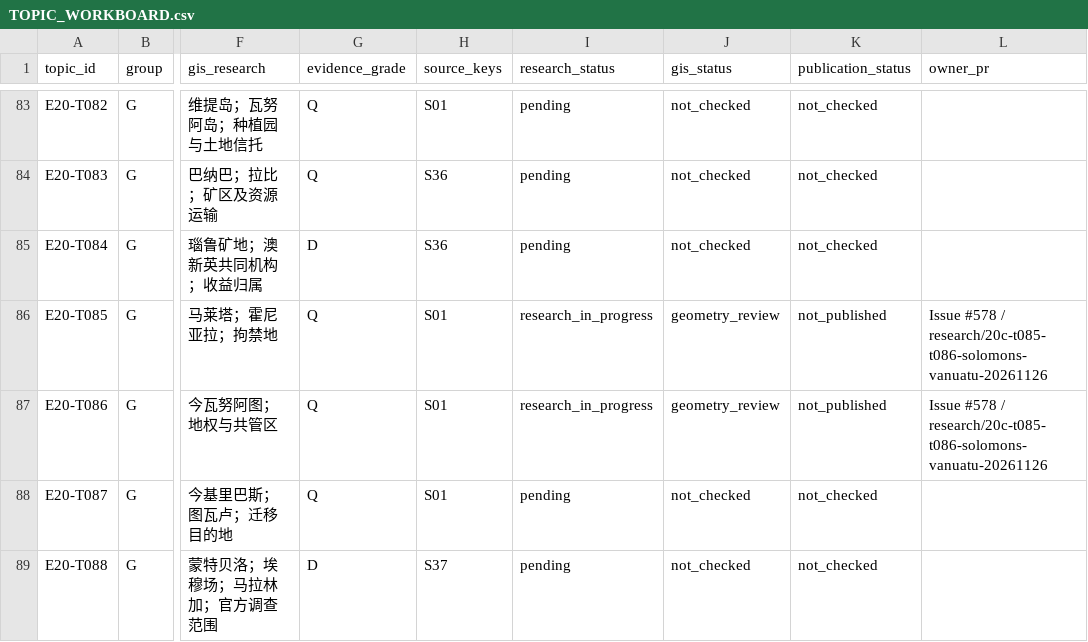
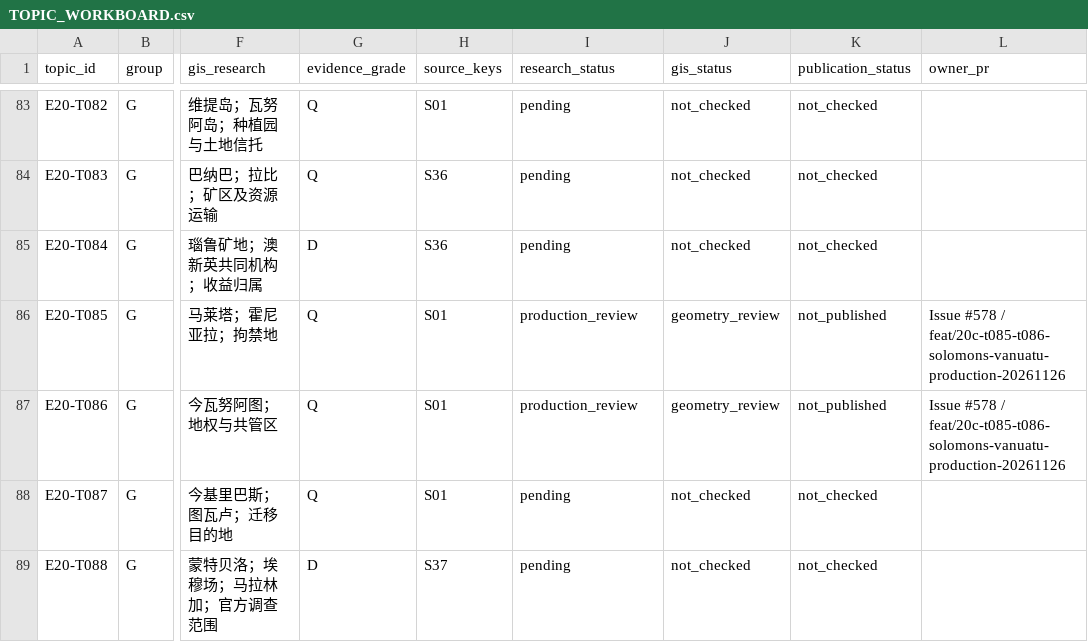
Before and after one commit to 1959124923wyz-sys/love-British-TV, a CSV file: research/20c/TOPIC_WORKBOARD.csv, drawn as a sheet; only a part is shown, gaps mark what is left out; the diff names each change by its address in the sheet, - before the commit and + after, or states it on an @@ line.

Commit message:
Update both production review workboard rows

```diff
--- a/research/20c/TOPIC_WORKBOARD.csv
+++ b/research/20c/TOPIC_WORKBOARD.csv
-I86:I87 (research_status): research_in_progress
+I86:I87 (research_status): production_review
-L86:L87 (owner_pr): …#578 / research/20c-t085-t086-solomons-vanuatu-20261126
+L86:L87 (owner_pr): …#578 / feat/20c-t085-t086-solomons-vanuatu-production-20261126
```
